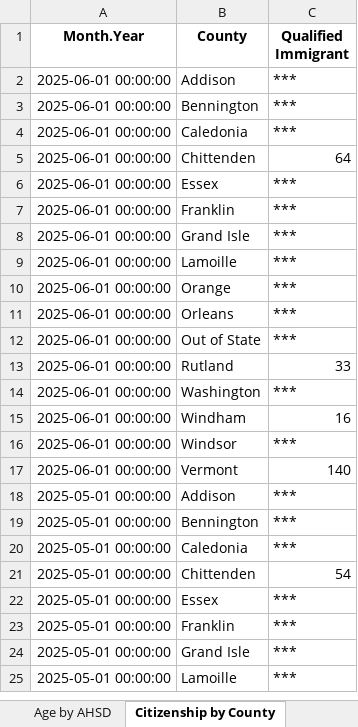
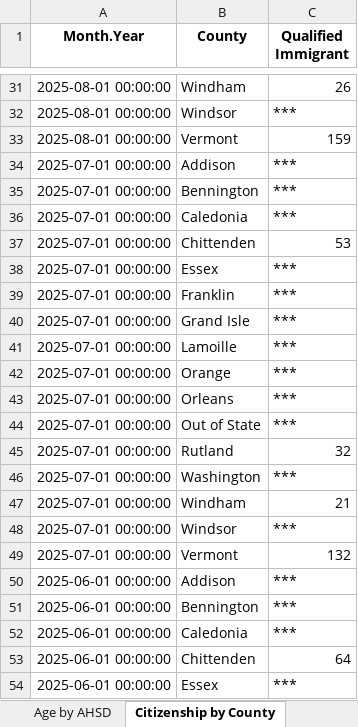
Before and after one commit to vermontkidsdata-org/vermontkidsdata-app, an Excel workbook: suppression/child-data-fy-23-25.xlsx, sheet Citizenship by County, drawn as a sheet; only a part is shown, gaps mark what is left out; the shorter side is filled out with more unchanged rows; values as stored, in another font and other column widths than the file's, no borders; the diff covers the shown part only; the diff names each change by its address in the sheet, - before the commit and + after, or states it on an @@ line.

```diff
--- a/suppression/child-data-fy-23-25.xlsx (sheet Citizenship by County)
+++ b/suppression/child-data-fy-23-25.xlsx (sheet Citizenship by County)
+row 31: 2025-08-01 00:00:00 | Windham | 26
+row 32: 2025-08-01 00:00:00 | Windsor | ***
+row 33: 2025-08-01 00:00:00 | Vermont | 159
+row 34: 2025-07-01 00:00:00 | Addison | ***
+row 35: 2025-07-01 00:00:00 | Bennington | ***
+row 36: 2025-07-01 00:00:00 | Caledonia | ***
+row 37: 2025-07-01 00:00:00 | Chittenden | 53
+row 38: 2025-07-01 00:00:00 | Essex | ***
+row 39: 2025-07-01 00:00:00 | Franklin | ***
+row 40: 2025-07-01 00:00:00 | Grand Isle | ***
+row 41: 2025-07-01 00:00:00 | Lamoille | ***
+row 42: 2025-07-01 00:00:00 | Orange | ***
+row 43: 2025-07-01 00:00:00 | Orleans | ***
+row 44: 2025-07-01 00:00:00 | Out of State | ***
+row 45: 2025-07-01 00:00:00 | Rutland | 32
+row 46: 2025-07-01 00:00:00 | Washington | ***
+row 47: 2025-07-01 00:00:00 | Windham | 21
+row 48: 2025-07-01 00:00:00 | Windsor | ***
+row 49: 2025-07-01 00:00:00 | Vermont | 132
```
Also changed, not shown: 29 added rows and 3 edited cells elsewhere in this sheet, sheet Race by County, sheet Race by AHSD, sheet Age by County, sheet Ethnicity by AHSD, sheet Age by AHSD, sheet Ethnicity by County, 3 more sheets, suppression/Child Data FY 23-25.xlsx, 10 other files.
